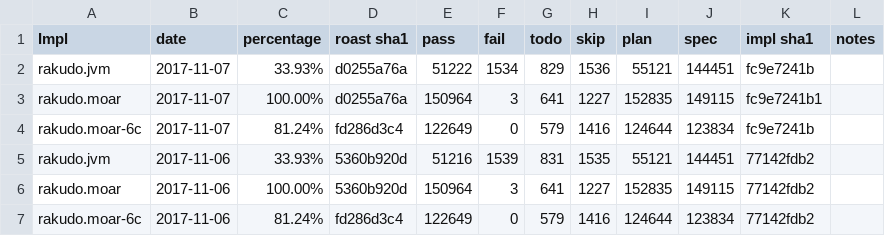
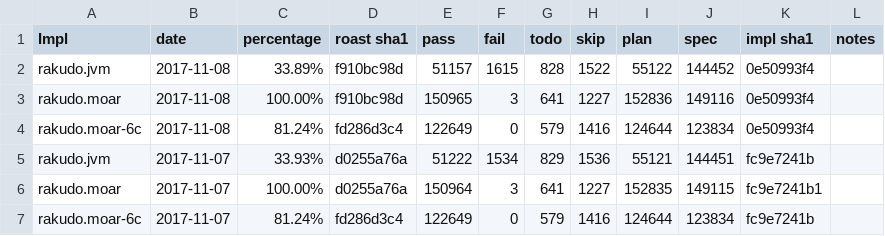
Before and after one commit to usev6/perl6-roast-data, a CSV file: perl6_pass_rates.csv, drawn as a sheet; only a part is shown; the shorter side is filled out with more unchanged rows; the diff names each change by its address in the sheet, - before the commit and + after, or states it on an @@ line.

```diff
--- a/perl6_pass_rates.csv
+++ b/perl6_pass_rates.csv
+row 2: rakudo.jvm | 2017-11-08 | 33.89% | f910bc98d | 51157 | 1615 | 828 | 1522 | 55122 | 144452 | 0e50993f4
+row 3: rakudo.moar | 2017-11-08 | 100.00% | f910bc98d | 150965 | 3 | 641 | 1227 | 152836 | 149116 | 0e50993f4
+row 4: rakudo.moar-6c | 2017-11-08 | 81.24% | fd286d3c4 | 122649 | 0 | 579 | 1416 | 124644 | 123834 | 0e50993f4
```
Also changed, not shown: 3 other files.
